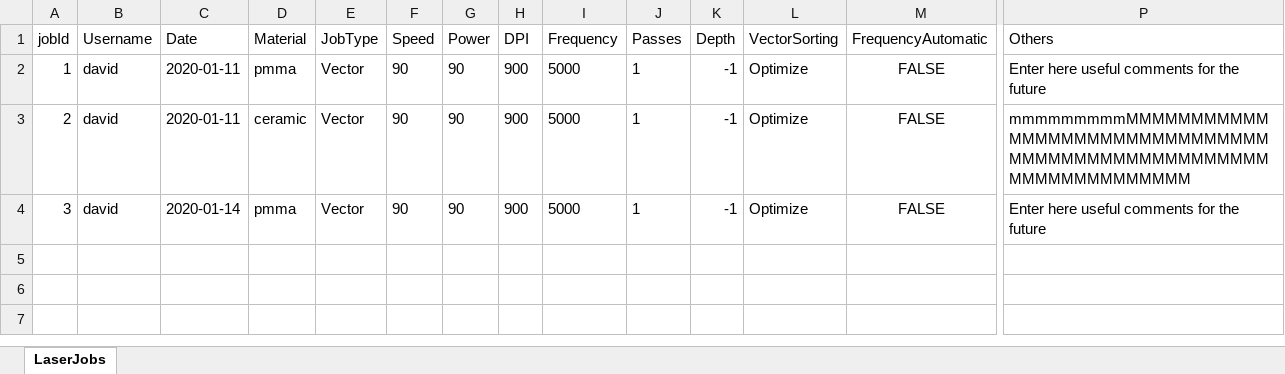
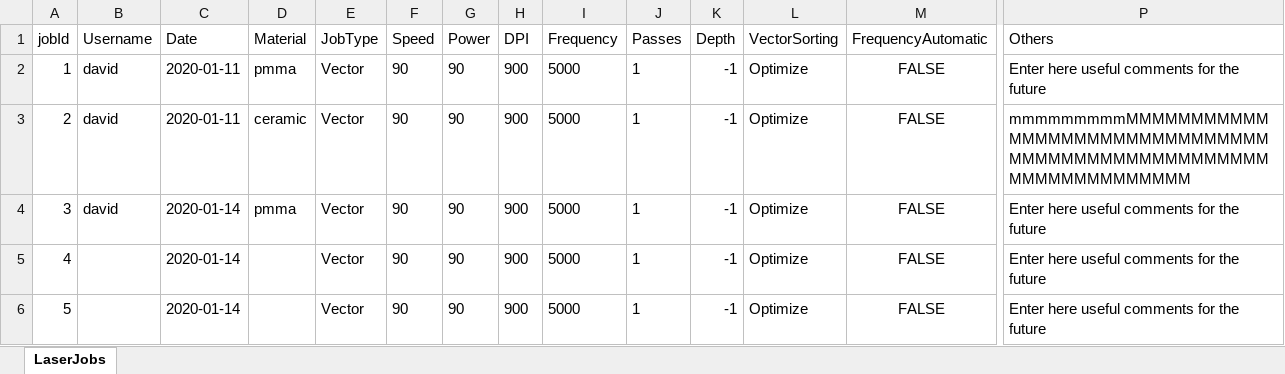
Before and after one commit to sansanda/LaserJobs-Logbook, an Excel workbook: persistence/data/laserJobs2.xlsx, sheet LaserJobs, drawn as a sheet; only a part is shown, gaps mark what is left out; values as stored, in another font and other column widths than the file's, no borders; rows hold the shown columns only; the diff names each change by its address in the sheet, - before the commit and + after, or states it on an @@ line.

```diff
--- a/persistence/data/laserJobs2.xlsx (sheet LaserJobs)
+++ b/persistence/data/laserJobs2.xlsx (sheet LaserJobs)
+row 5: 4 |  | 2020-01-14 |  | Vector | 90 | 90 | 900 | 5000 | 1 | -1 | Optimize | FALSE | Enter here useful comments for the future
+row 6: 5 |  | 2020-01-14 |  | Vector | 90 | 90 | 900 | 5000 | 1 | -1 | Optimize | FALSE | Enter here useful comments for the future
```
Also changed, not shown: persistence/data/laserJobs.xlsx, 3 other files.
